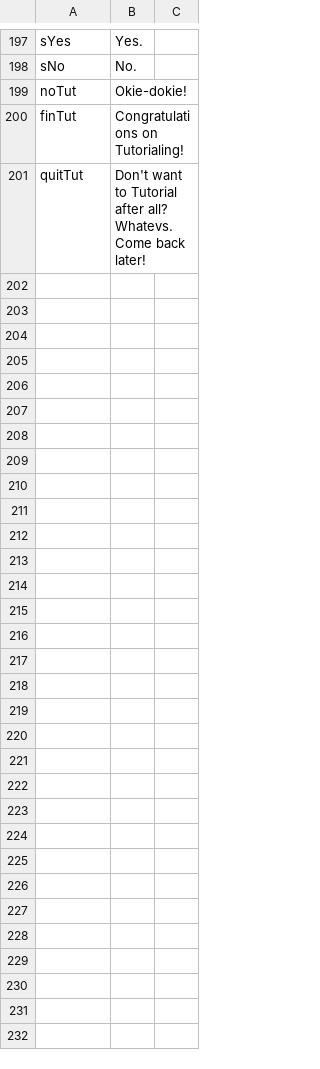
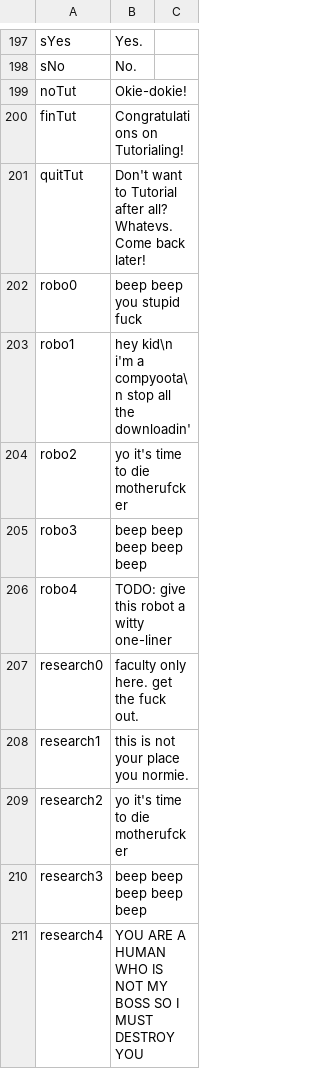
Before and after one commit to HauntedBees/Uprooted2D, a CSV file: raw_text.csv, drawn as a sheet; only a part is shown, gaps mark what is left out; the diff names each change by its address in the sheet, - before the commit and + after, or states it on an @@ line.

Commit message:
factored out generic enemy texts.

```diff
--- a/raw_text.csv
+++ b/raw_text.csv
+row 202: robo0 | beep beep you stupid fuck
+row 203: robo1 | hey kid\n i'm a compyoota\n stop all the downloadin'
+row 204: robo2 | yo it's time to die motherufcker
+row 205: robo3 | beep beep beep beep beep
+row 206: robo4 | TODO: give this robot a witty one-liner
+row 207: research0 | faculty only here. get the fuck out.
+row 208: research1 | this is not your place you normie.
+row 209: research2 | yo it's time to die motherufcker
+row 210: research3 | beep beep beep beep beep
+row 211: research4 | YOU ARE A HUMAN WHO IS NOT MY BOSS SO I MUST DESTROY YOU
```
Also changed, not shown: 2 other files.
